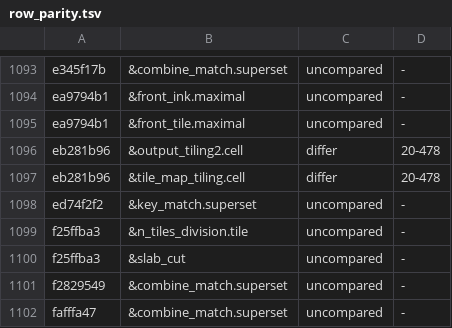
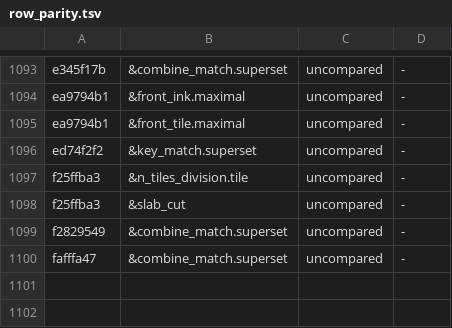
Before and after one commit to conundrumer/arc-workspace, a TSV file: src/arclog_convert/row_parity.tsv, drawn as a sheet; only a part is shown, gaps mark what is left out; the diff names each change by its address in the sheet, - before the commit and + after, or states it on an @@ line.

Commit message:
The parity text of a Frame with an extent row on one axis states the engine's extent of 1 on the other axis, so the Souffle side derives the same cells

```diff
--- a/src/arclog_convert/row_parity.tsv
+++ b/src/arclog_convert/row_parity.tsv
-row 1096: eb281b96 | &output_tiling2.cell | differ | 20-478
-row 1097: eb281b96 | &tile_map_tiling.cell | differ | 20-478
```
Also changed, not shown: 1 other file.
